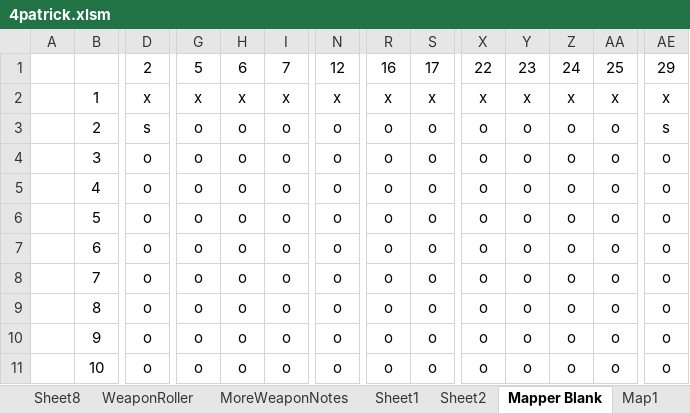
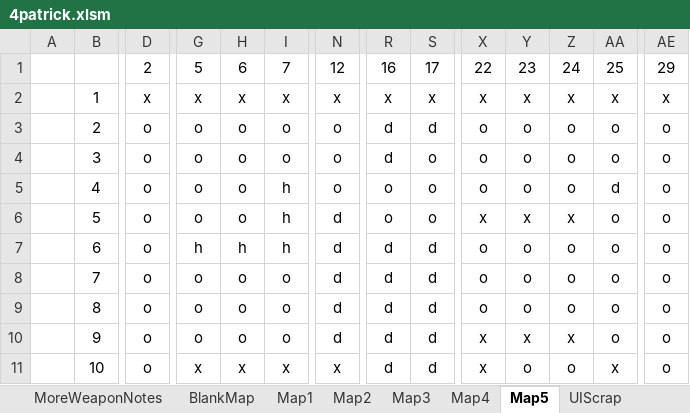
Before and after one commit to Craiel/TC.GameJam4, an Excel workbook: Doc/4patrick.xlsm, sheet Map5, drawn as a sheet; only a part is shown, gaps mark what is left out; values as stored, in another font and other column widths than the file's, no borders; conditional formats not drawn; the diff covers the shown part only; the diff names each change by its address in the sheet, - before the commit and + after, or states it on an @@ line.

```diff
--- a/Doc/4patrick.xlsm (sheet Map5)
+++ b/Doc/4patrick.xlsm (sheet Map5)
-sheet tab: Sheet1
+sheet tab: UIScrap
-sheet tab: Mapper Blank
+sheet tab: Map5
+sheet tab: BlankMap
@@ sheet tab order changed: MoreWeaponNotes | BlankMap | Map1 | Map2 | Map3 | Map4 | Map5 | UIScrap @@
-D3: s
+D3: o
-R3:R4: o
+R3:R4: d
-S3: o
+S3: d
-AE3: s
+AE3: o
-I5:I7: o
+I5:I7: h
-AA5: o
+AA5: d
-N6:N10: o
+N6:N10: d
-X6: o
+X6: x
-Y6: o
+Y6: x
-Z6: o
+Z6: x
-G7: o
+G7: h
-H7: o
+H7: h
-R7:R11: o
+R7:R11: d
-S7:S11: o
+S7:S11: d
-X10:X11: o
+X10:X11: x
-Y10: o
+Y10: x
-Z10: o
+Z10: x
-G11: o
+G11: x
-H11: o
+H11: x
-I11: o
+I11: x
-N11: o
+N11: x
-AA11: o
+AA11: x
```
Also changed, not shown: 108 edited cells elsewhere in this sheet, sheet Hulls, sheet Map4, other sheet tabs.
